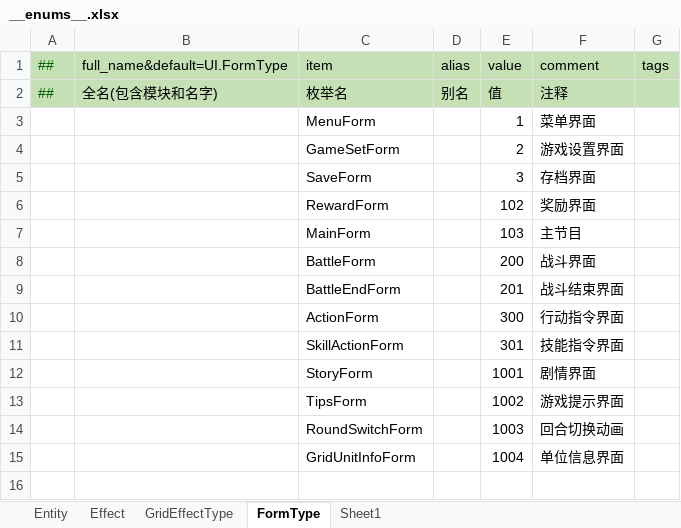
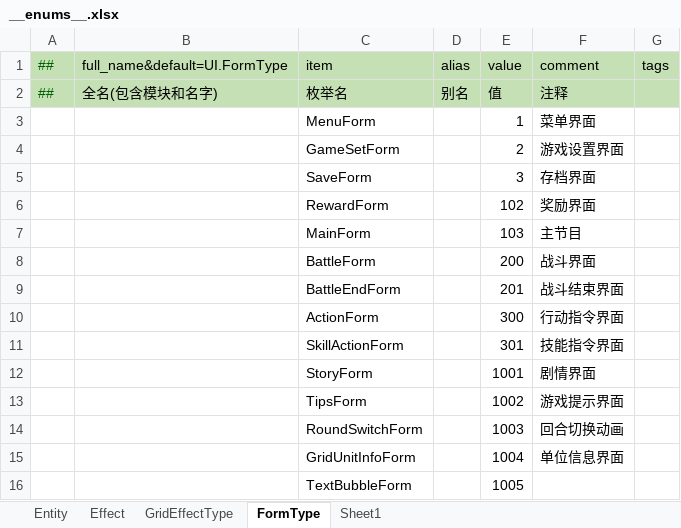
Before and after one commit to cnImpulse/AGame, an Excel workbook: 导表工具/Excels/__enums__.xlsx, sheet FormType, drawn as a sheet; values as stored, in another font and other column widths than the file's, no borders; the diff names each change by its address in the sheet, - before the commit and + after, or states it on an @@ line.

```diff
--- a/导表工具/Excels/__enums__.xlsx (sheet FormType)
+++ b/导表工具/Excels/__enums__.xlsx (sheet FormType)
+row 16:  |  | TextBubbleForm |  | 1005
```
Also changed, not shown: 导表工具/Excels/战斗单位表.xlsx, 导表工具/Excels/资源表.xlsx, 9 other files.
